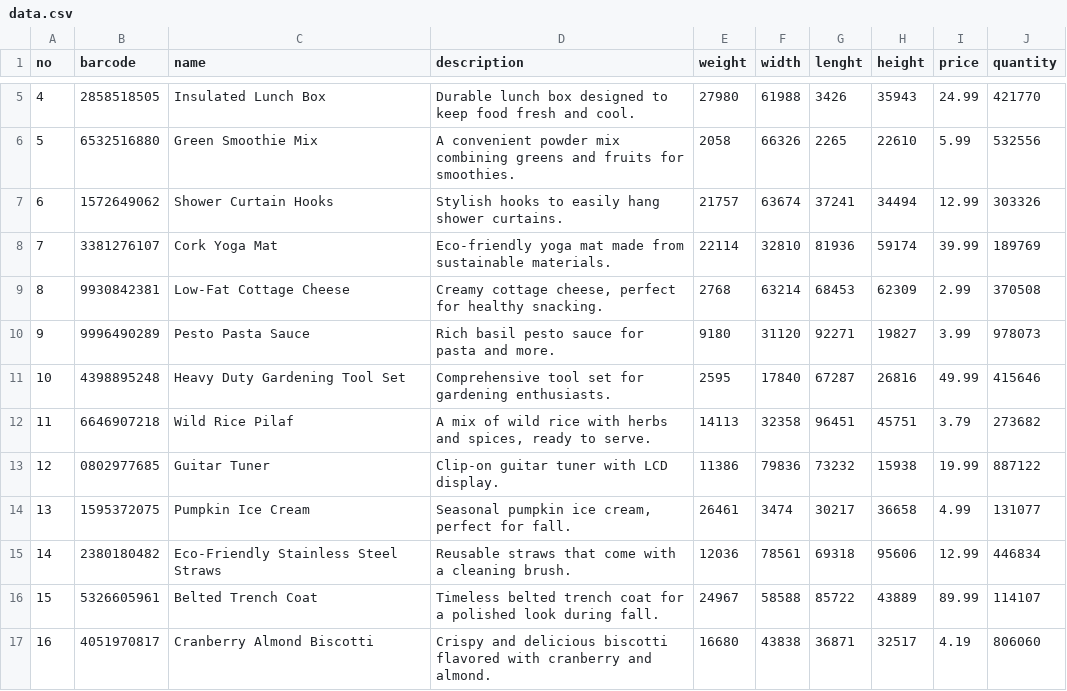
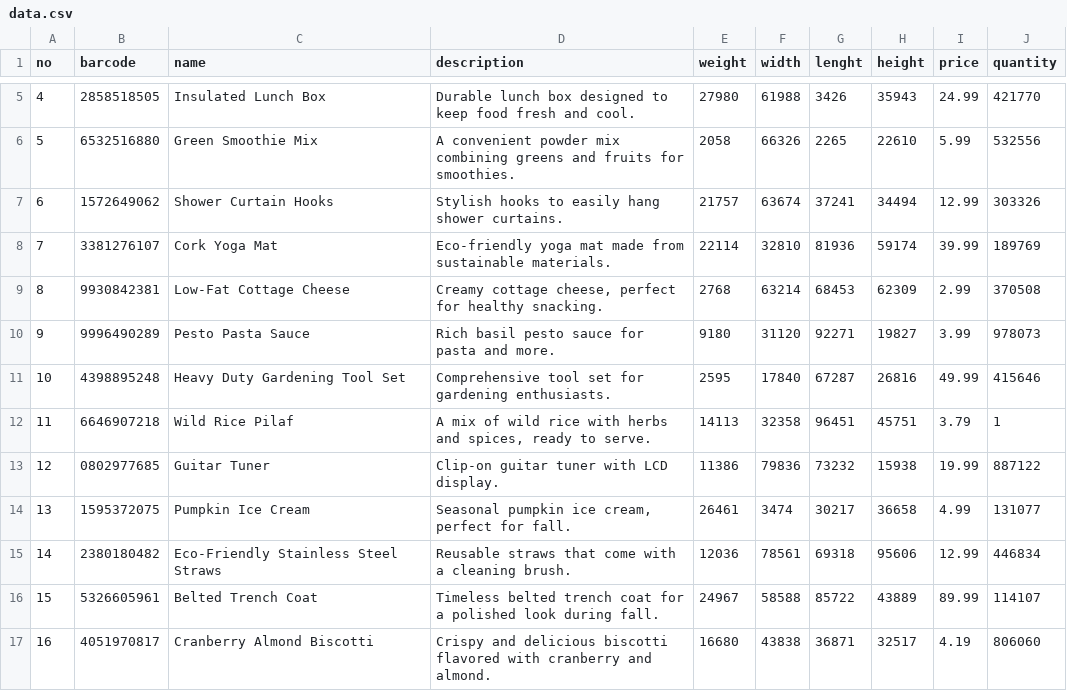
Before and after one commit to Ratis122/hakaton_storage_app, a CSV file: data.csv, drawn as a sheet; only a part is shown, gaps mark what is left out.

```diff
--- a/data.csv
+++ b/data.csv
@@ -11,3 +11,3 @@ no,barcode,name,description,weight,width,lenght,height,price,quantity
 10,4398895248,Heavy Duty Gardening Tool Set,Comprehensive tool set for gardening enthusiasts.,2595,17840,67287,26816,49.99,415646
-11,6646907218,Wild Rice Pilaf,"A mix of wild rice with herbs and spices, ready to serve.",14113,32358,96451,45751,3.79,273682
+11,6646907218,Wild Rice Pilaf,"A mix of wild rice with herbs and spices, ready to serve.",14113,32358,96451,45751,3.79,1
 12,0802977685,Guitar Tuner,Clip-on guitar tuner with LCD display.,11386,79836,73232,15938,19.99,887122
```
Also changed, not shown: 1 other file.
